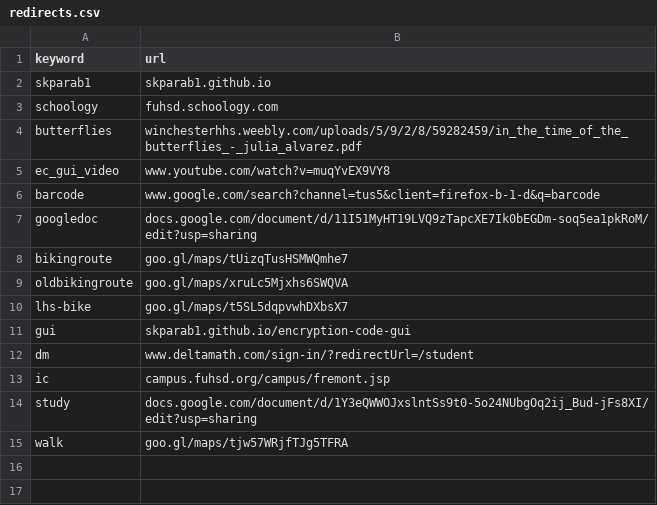
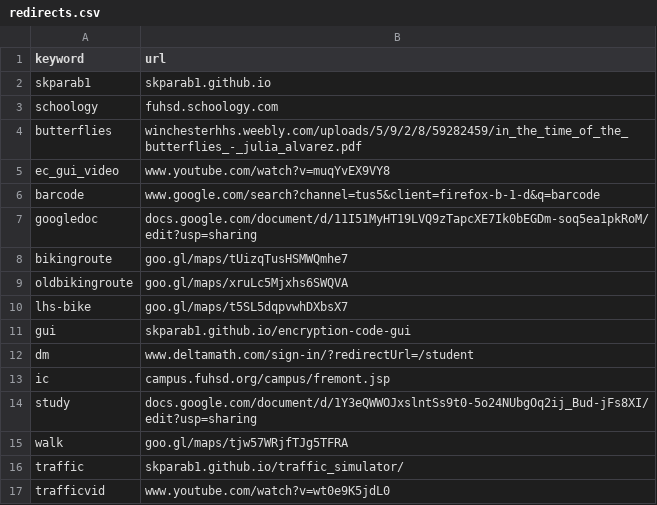
Before and after one commit to Skparab1/skparab1.github.io, a CSV file: docs/r/redirects.csv, drawn as a sheet.

Commit message:
Update redirects.csv

```diff
--- a/docs/r/redirects.csv
+++ b/docs/r/redirects.csv
@@ -15 +15,3 @@ study,docs.google.com/document/d/1Y3eQWWOJxslntSs9t0-5o24NUbgOq2ij_Bud-jFs8XI/ed
 walk,goo.gl/maps/tjw57WRjfTJg5TFRA
+traffic,skparab1.github.io/traffic_simulator/
+trafficvid,www.youtube.com/watch?v=wt0e9K5jdL0
```
